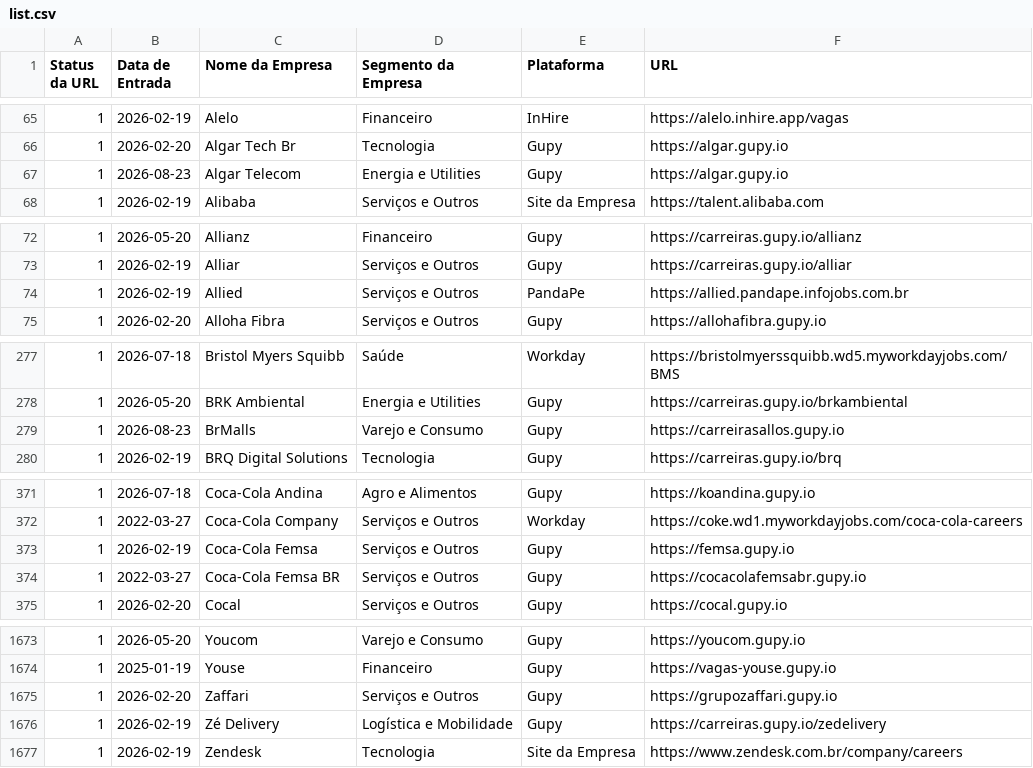
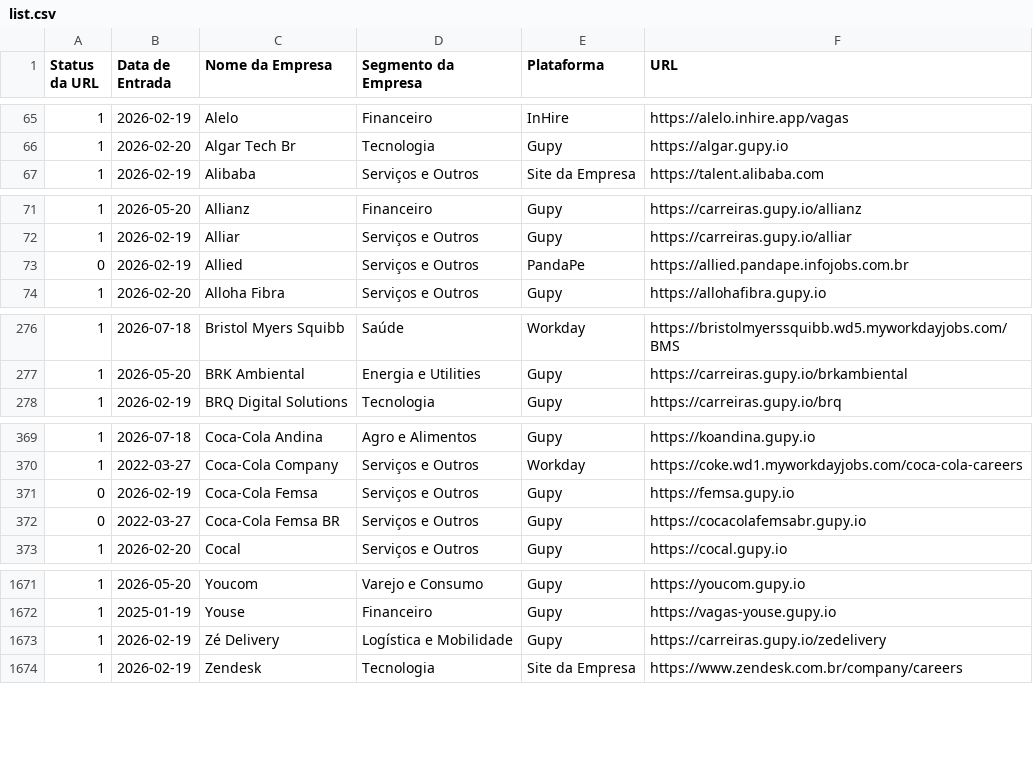
Before and after one commit to eualannascimento/list-work-with-us, a CSV file: src/data/input/list.csv, drawn as a sheet; only a part is shown, gaps mark what is left out; the diff covers the shown part only.

```diff
--- a/src/data/input/list.csv
+++ b/src/data/input/list.csv
@@ -66,3 +66,2 @@ Status da URL,Data de Entrada,Nome da Empresa,Segmento da Empresa,Plataforma,URL
 1,2026-02-20,Algar Tech Br,Tecnologia,Gupy,https://algar.gupy.io
-1,2026-08-23,Algar Telecom,Energia e Utilities,Gupy,https://algar.gupy.io
 1,2026-02-19,Alibaba,Serviços e Outros,Site da Empresa,https://talent.alibaba.com
@@ -73,3 +72,3 @@ Status da URL,Data de Entrada,Nome da Empresa,Segmento da Empresa,Plataforma,URL
 1,2026-02-19,Alliar,Serviços e Outros,Gupy,https://carreiras.gupy.io/alliar
-1,2026-02-19,Allied,Serviços e Outros,PandaPe,https://allied.pandape.infojobs.com.br
+0,2026-02-19,Allied,Serviços e Outros,PandaPe,https://allied.pandape.infojobs.com.br
 1,2026-02-20,Alloha Fibra,Serviços e Outros,Gupy,https://allohafibra.gupy.io
@@ -278,3 +277,2 @@ Status da URL,Data de Entrada,Nome da Empresa,Segmento da Empresa,Plataforma,URL
 1,2026-05-20,BRK Ambiental,Energia e Utilities,Gupy,https://carreiras.gupy.io/brkambiental
-1,2026-08-23,BrMalls,Varejo e Consumo,Gupy,https://carreirasallos.gupy.io
 1,2026-02-19,BRQ Digital Solutions,Tecnologia,Gupy,https://carreiras.gupy.io/brq
@@ -372,4 +370,4 @@ Status da URL,Data de Entrada,Nome da Empresa,Segmento da Empresa,Plataforma,URL
 1,2022-03-27,Coca-Cola Company,Serviços e Outros,Workday,https://coke.wd1.myworkdayjobs.com/coca-cola-careers
-1,2026-02-19,Coca-Cola Femsa,Serviços e Outros,Gupy,https://femsa.gupy.io
-1,2022-03-27,Coca-Cola Femsa BR,Serviços e Outros,Gupy,https://cocacolafemsabr.gupy.io
+0,2026-02-19,Coca-Cola Femsa,Serviços e Outros,Gupy,https://femsa.gupy.io
+0,2022-03-27,Coca-Cola Femsa BR,Serviços e Outros,Gupy,https://cocacolafemsabr.gupy.io
 1,2026-02-20,Cocal,Serviços e Outros,Gupy,https://cocal.gupy.io
@@ -1674,3 +1672,2 @@ Status da URL,Data de Entrada,Nome da Empresa,Segmento da Empresa,Plataforma,URL
 1,2025-01-19,Youse,Financeiro,Gupy,https://vagas-youse.gupy.io
-1,2026-02-20,Zaffari,Serviços e Outros,Gupy,https://grupozaffari.gupy.io
 1,2026-02-19,Zé Delivery,Logística e Mobilidade,Gupy,https://carreiras.gupy.io/zedelivery
```
Also changed, not shown: 1 edited cell elsewhere in this file, 1 other file.
